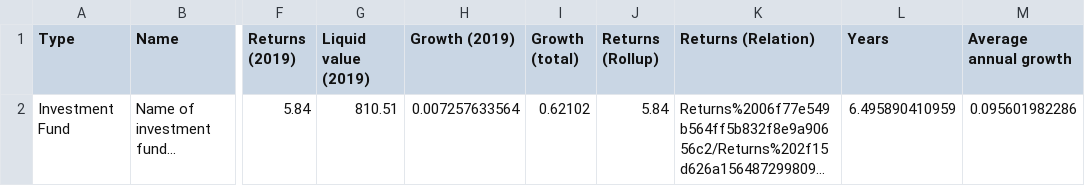
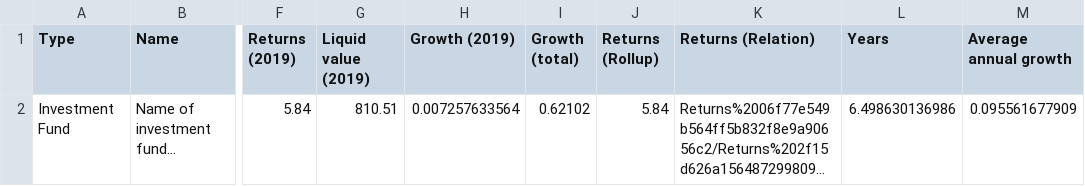
Before and after one commit to Ace-Software-Development/Manual_de_Operaciones_Notion, a CSV file: markdown/Investments tracker 730990d5c0154222a9181e7a0a587f3c/Investments (Template) f593deb2948a4ca8a7ebf70ad0c364f5.csv, drawn as a sheet; only a part is shown, gaps mark what is left out; long unchanged cells end in …; the diff names each change by its address in the sheet, - before the commit and + after, or states it on an @@ line.

```diff
--- a/markdown/Investments tracker 730990d5c0154222a9181e7a0a587f3c/Investments (Template) f593deb2948a4ca8a7ebf70ad0c364f5.csv
+++ b/markdown/Investments tracker 730990d5c0154222a9181e7a0a587f3c/Investments (Template) f593deb2948a4ca8a7ebf70ad0c364f5.csv
-L2 (Years): 6.495890410959
+L2 (Years): 6.498630136986
-M2 (Average annual growth): 0.095601982286
+M2 (Average annual growth): 0.095561677909
```
Also changed, not shown: 4 other files.
